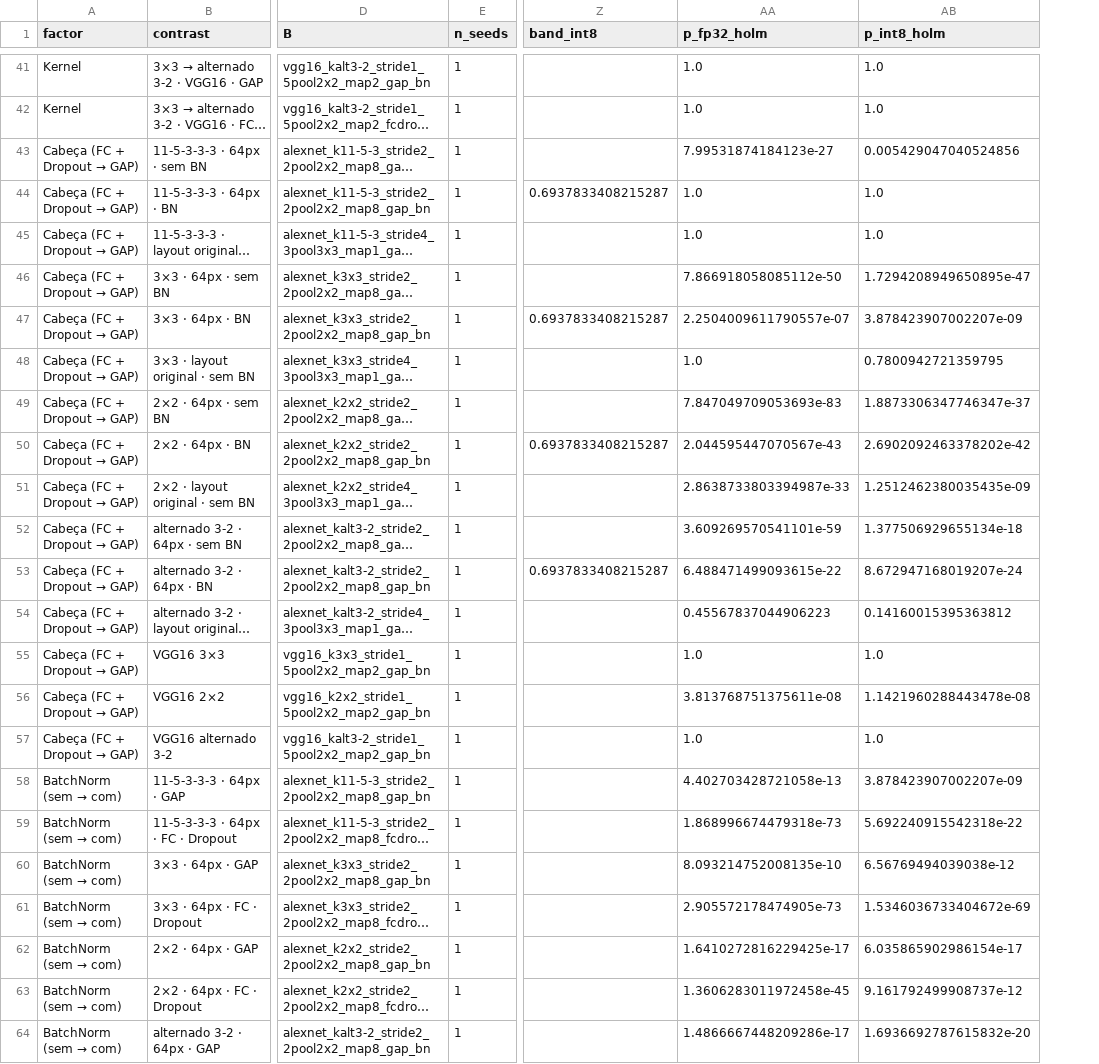
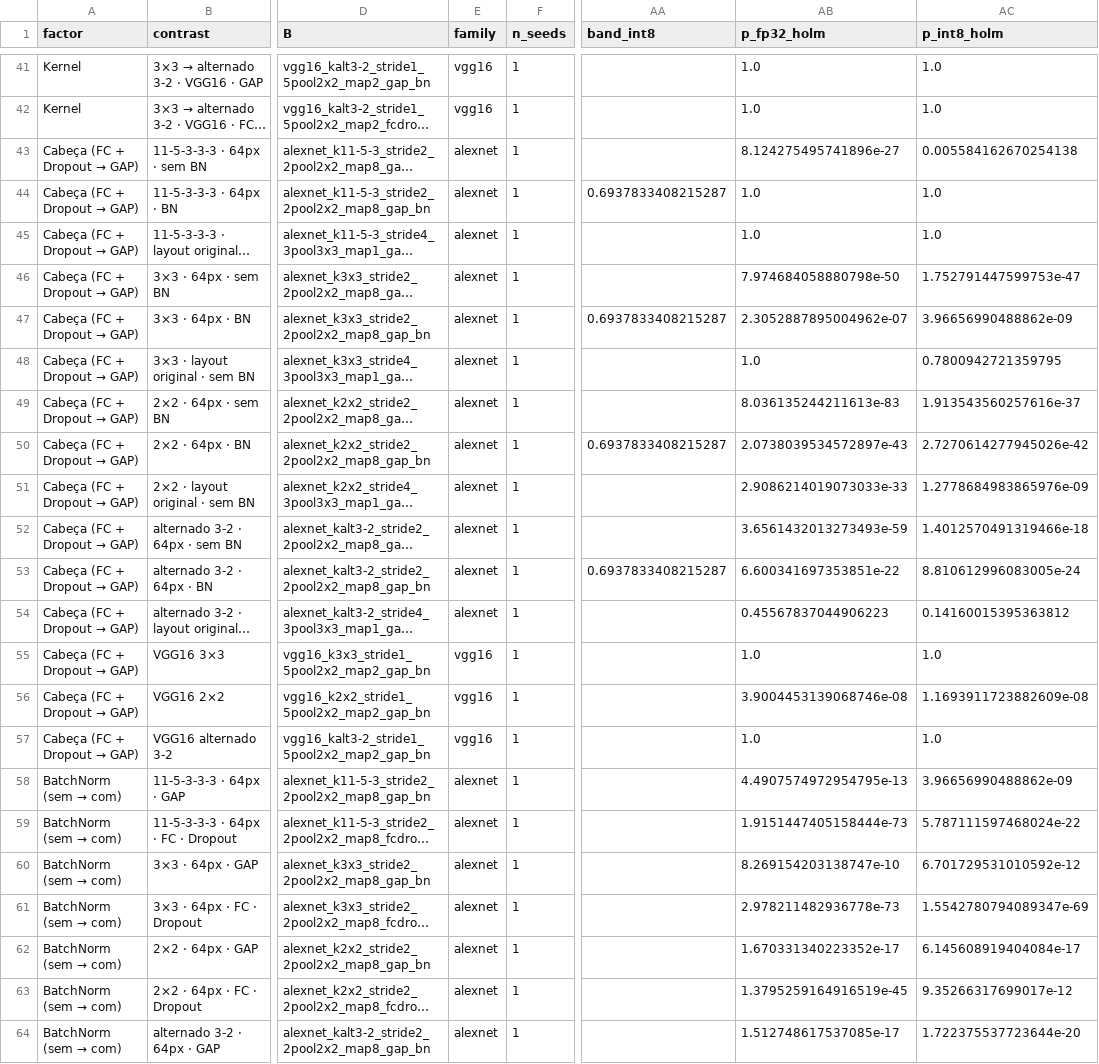
Before and after one commit to RafaelSdeS/dnn_study, a CSV file: results/phase_11_geometry_analysis/factor_effects.csv, drawn as a sheet; only a part is shown, gaps mark what is left out; long unchanged cells end in …; addresses are those after the commit; the diff covers the shown part only; the diff names each change by its address in the sheet, - before the commit and + after, or states it on an @@ line.

```diff
--- a/results/phase_11_geometry_analysis/factor_effects.csv
+++ b/results/phase_11_geometry_analysis/factor_effects.csv
+column E (family), rows 41-64: vgg16 | vgg16 | alexnet | alexnet | alexnet | alexnet | alexnet | alexnet | alexnet | alexnet | alexnet | alexnet | alexnet | alexnet | vgg16 | vgg16 | vgg16 | alexnet | alexnet | alexnet | alexnet | alexnet | alexnet | alexnet
-AB43 (p_fp32_holm): 7.99531874184123e-27
+AB43 (p_fp32_holm): 8.124275495741896e-27
-AC43 (p_int8_holm): 0.005429047040524856
+AC43 (p_int8_holm): 0.005584162670254138
-AB46 (p_fp32_holm): 7.866918058085112e-50
+AB46 (p_fp32_holm): 7.974684058880798e-50
-AC46 (p_int8_holm): 1.7294208949650895e-47
+AC46 (p_int8_holm): 1.752791447599753e-47
-AB47 (p_fp32_holm): 2.2504009611790557e-07
+AB47 (p_fp32_holm): 2.3052887895004962e-07
-AC47 (p_int8_holm): 3.878423907002207e-09
+AC47 (p_int8_holm): 3.96656990488862e-09
-AB49 (p_fp32_holm): 7.847049709053693e-83
+AB49 (p_fp32_holm): 8.036135244211613e-83
-AC49 (p_int8_holm): 1.8873306347746347e-37
+AC49 (p_int8_holm): 1.913543560257616e-37
-AB50 (p_fp32_holm): 2.044595447070567e-43
+AB50 (p_fp32_holm): 2.0738039534572897e-43
-AC50 (p_int8_holm): 2.6902092463378202e-42
+AC50 (p_int8_holm): 2.7270614277945026e-42
-AB51 (p_fp32_holm): 2.8638733803394987e-33
+AB51 (p_fp32_holm): 2.9086214019073033e-33
-AC51 (p_int8_holm): 1.2512462380035435e-09
+AC51 (p_int8_holm): 1.2778684983865976e-09
-AB52 (p_fp32_holm): 3.609269570541101e-59
+AB52 (p_fp32_holm): 3.6561432013273493e-59
-AC52 (p_int8_holm): 1.377506929655134e-18
+AC52 (p_int8_holm): 1.4012570491319466e-18
-AB53 (p_fp32_holm): 6.488471499093615e-22
+AB53 (p_fp32_holm): 6.600341697353851e-22
-AC53 (p_int8_holm): 8.672947168019207e-24
+AC53 (p_int8_holm): 8.810612996083005e-24
-AB56 (p_fp32_holm): 3.813768751375611e-08
+AB56 (p_fp32_holm): 3.9004453139068746e-08
-AC56 (p_int8_holm): 1.1421960288443478e-08
+AC56 (p_int8_holm): 1.1693911723882609e-08
-AB58 (p_fp32_holm): 4.402703428721058e-13
+AB58 (p_fp32_holm): 4.4907574972954795e-13
-AC58 (p_int8_holm): 3.878423907002207e-09
+AC58 (p_int8_holm): 3.96656990488862e-09
-AB59 (p_fp32_holm): 1.868996674479318e-73
+AB59 (p_fp32_holm): 1.9151447405158444e-73
-AC59 (p_int8_holm): 5.692240915542318e-22
+AC59 (p_int8_holm): 5.787111597468024e-22
-AB60 (p_fp32_holm): 8.093214752008135e-10
+AB60 (p_fp32_holm): 8.269154203138747e-10
-AC60 (p_int8_holm): 6.56769494039038e-12
+AC60 (p_int8_holm): 6.701729531010592e-12
-AB61 (p_fp32_holm): 2.905572178474905e-73
+AB61 (p_fp32_holm): 2.978211482936778e-73
-AC61 (p_int8_holm): 1.5346036733404672e-69
+AC61 (p_int8_holm): 1.5542780794089347e-69
-AB62 (p_fp32_holm): 1.6410272816229425e-17
+AB62 (p_fp32_holm): 1.670331340223352e-17
-AC62 (p_int8_holm): 6.035865902986154e-17
+AC62 (p_int8_holm): 6.145608919404084e-17
-AB63 (p_fp32_holm): 1.3606283011972458e-45
+AB63 (p_fp32_holm): 1.3795259164916519e-45
-AC63 (p_int8_holm): 9.161792499908737e-12
+AC63 (p_int8_holm): 9.35266317699017e-12
-AB64 (p_fp32_holm): 1.4866667448209286e-17
+AB64 (p_fp32_holm): 1.512748617537085e-17
-AC64 (p_int8_holm): 1.6936692787615832e-20
+AC64 (p_int8_holm): 1.722375537723644e-20
```
Also changed, not shown: 2 added rows and 79 edited cells elsewhere in this file, results/phase_11_geometry_analysis/all_runs.csv, results/phase_11_geometry_analysis/factorial_cells.csv, 22 other files.
